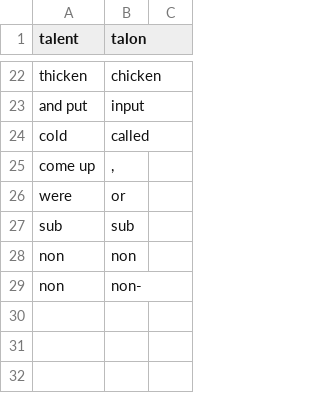
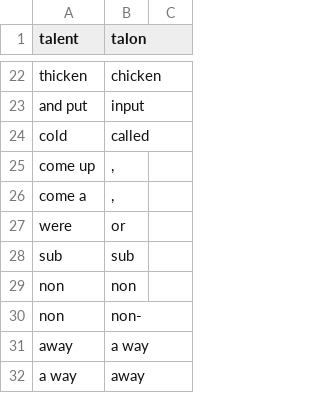
Before and after one commit to FireChickenProductivity/TalonVoiceDictationSetup, a CSV file: correction_data/default.csv, drawn as a sheet; only a part is shown, gaps mark what is left out; the diff names each change by its address in the sheet, - before the commit and + after, or states it on an @@ line.

Commit message:
Improve comma corrections, Add away corrections

```diff
--- a/correction_data/default.csv
+++ b/correction_data/default.csv
+row 26: come a | ,
+row 31: away | a way
+row 32: a way | away
```
